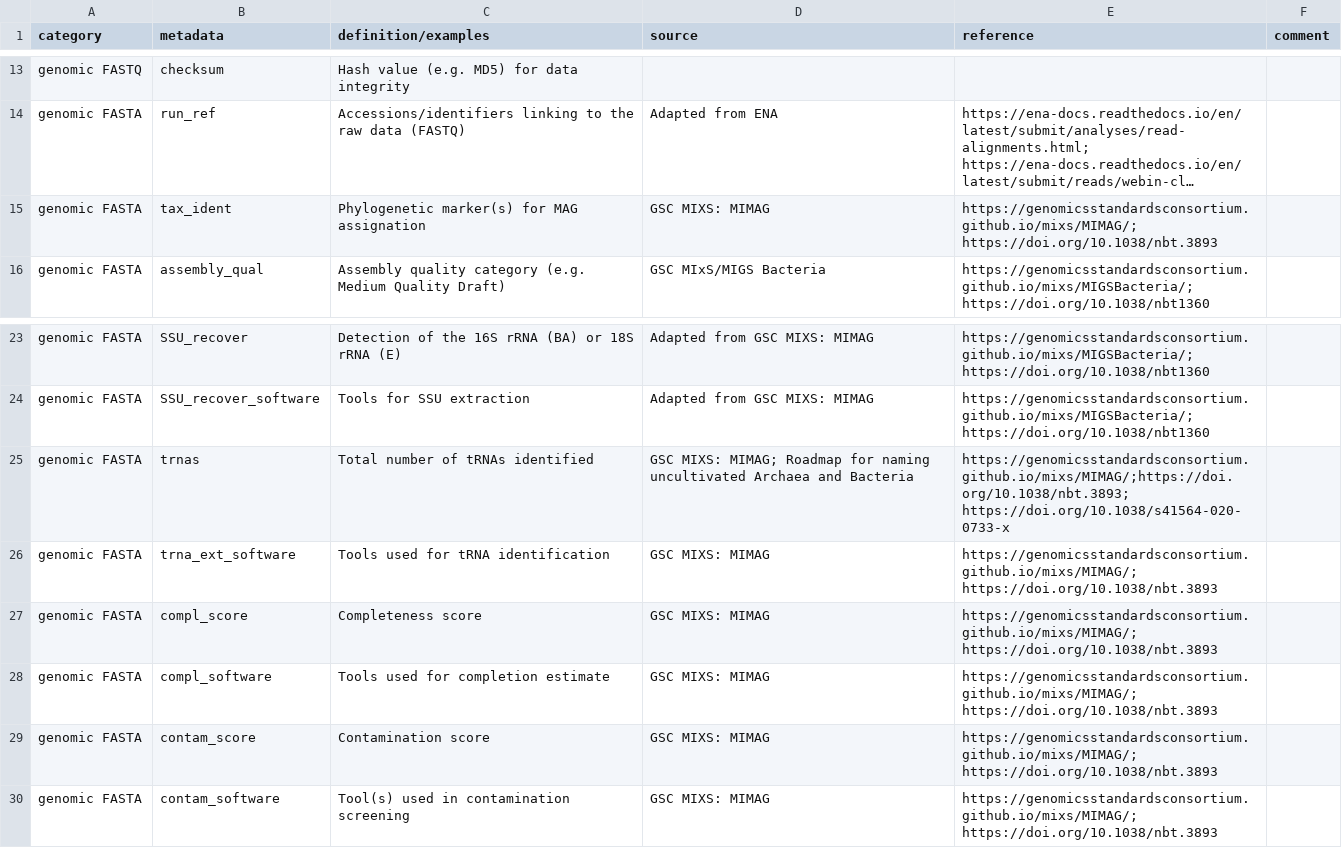
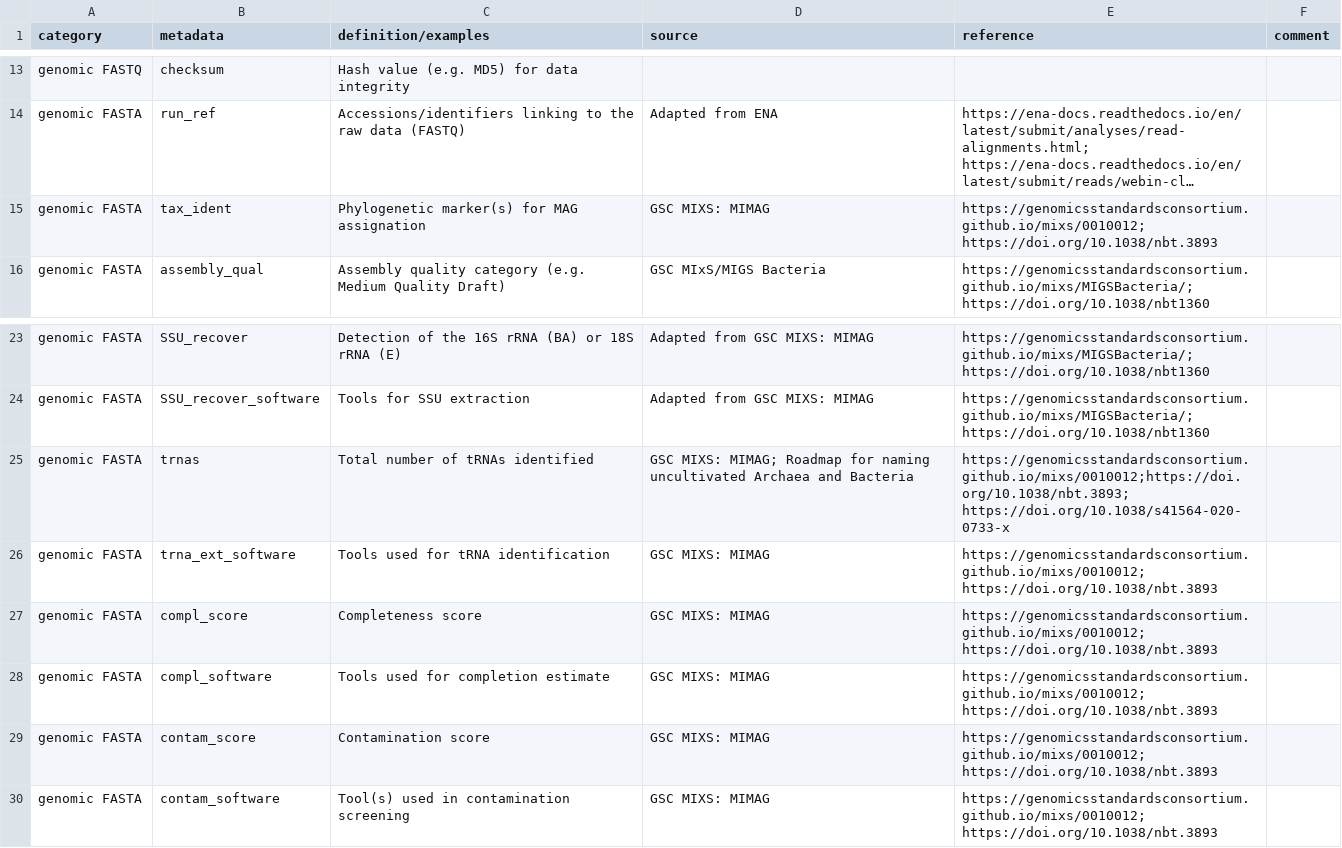
Before and after one commit to NFDI4Microbiota/MetadataStandards, a TSV file: Technical/Genome_Technical_Metadata.tsv, drawn as a sheet; only a part is shown, gaps mark what is left out; long unchanged cells end in …; the diff names each change by its address in the sheet, - before the commit and + after, or states it on an @@ line.

Commit message:
Update Genome_Technical_Metadata.tsv
Updated the MIMAG links

```diff
--- a/Technical/Genome_Technical_Metadata.tsv
+++ b/Technical/Genome_Technical_Metadata.tsv
-E15 (reference): https://genomicsstandardsconsortium.github.io/mixs/MIMAG/; https://doi.org/10.1038/nbt.3893
+E15 (reference): https://genomicsstandardsconsortium.github.io/mixs/0010012; https://doi.org/10.1038/nbt.3893
-E25 (reference): https://genomicsstandardsconsortium.github.io/mixs/MIMAG/;https://doi.org/10.1038/nbt.3893; https://doi.org/10.1038/s41564-020-0733-x
+E25 (reference): https://genomicsstandardsconsortium.github.io/mixs/0010012;https://doi.org/10.1038/nbt.3893; https://doi.org/10.1038/s41564-020-0733-x
-E26:E30 (reference): https://genomicsstandardsconsortium.github.io/mixs/MIMAG/; https://doi.org/10.1038/nbt.3893
+E26:E30 (reference): https://genomicsstandardsconsortium.github.io/mixs/0010012; https://doi.org/10.1038/nbt.3893
```
